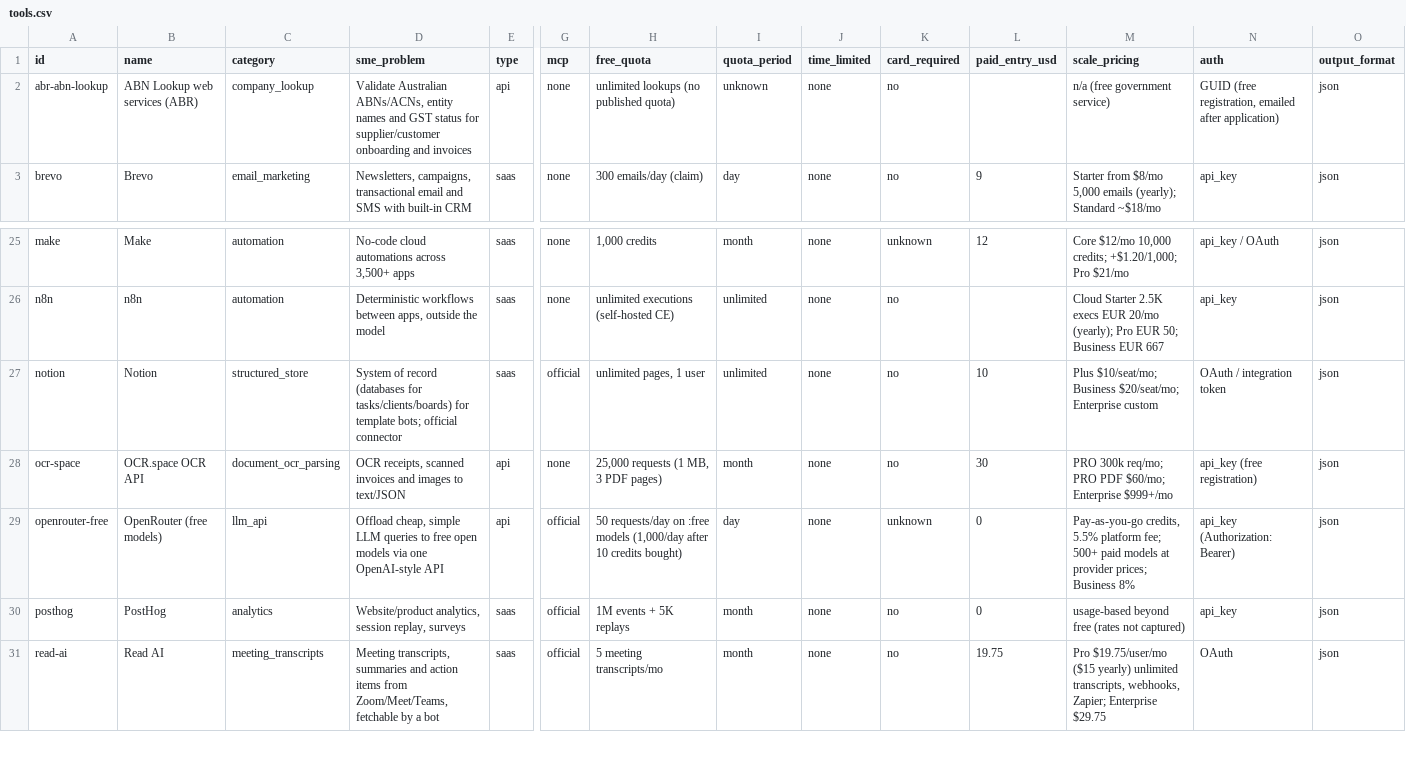
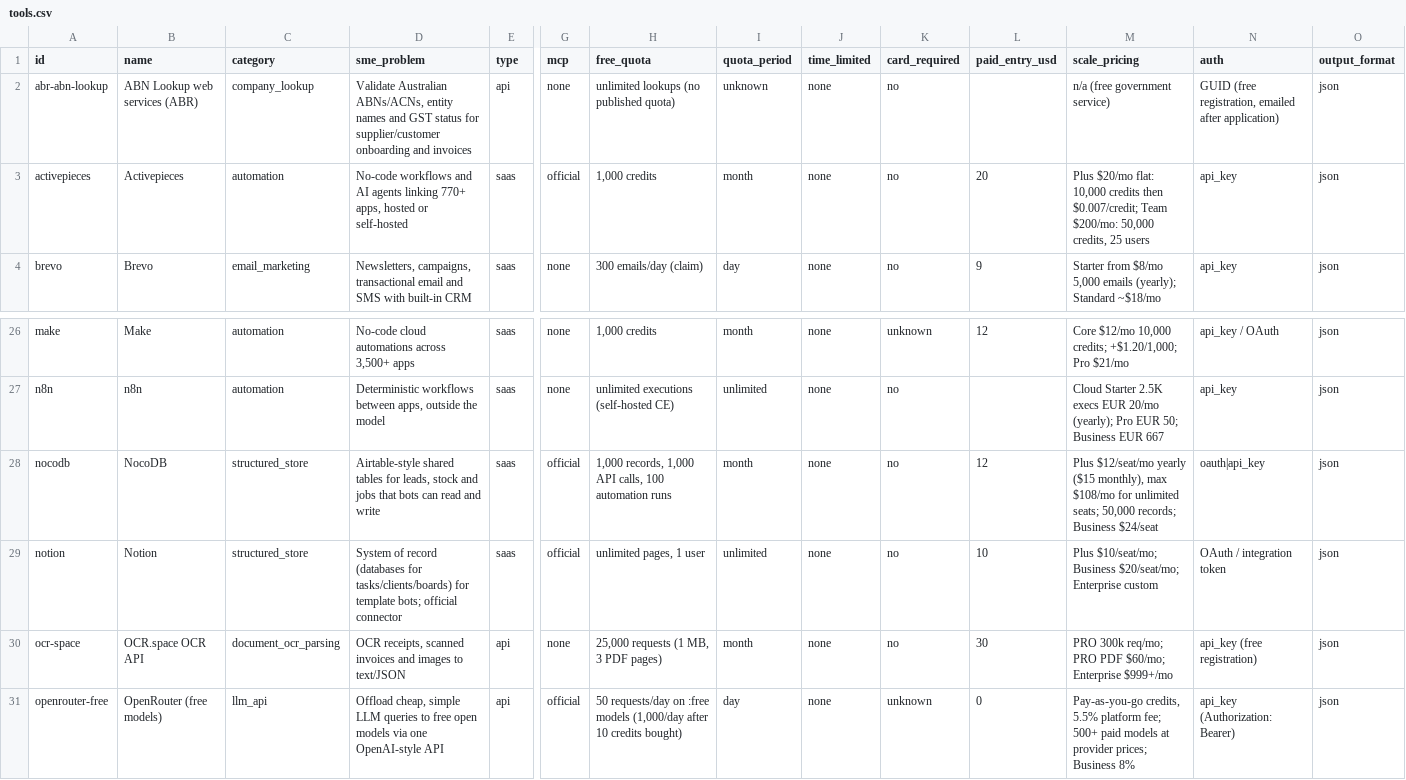
Before and after one commit to jaydudson/gbiz-bots, a CSV file: tools/tools.csv, drawn as a sheet; only a part is shown, gaps mark what is left out; the shorter side is filled out with more unchanged rows; rows hold the shown columns only; the diff names each change by its address in the sheet, - before the commit and + after, or states it on an @@ line.

```diff
--- a/tools/tools.csv
+++ b/tools/tools.csv
+row 3: activepieces | Activepieces | automation | No-code workflows and AI agents linking 770+ apps, hosted or self-hosted | saas | official | 1,000 credits | month | none | no | 20 | Plus $20/mo flat: 10,000 credits then $0.007/credit; Team $200/mo: 50,000 credits, 25 users | api_key | json
+row 28: nocodb | NocoDB | structured_store | Airtable-style shared tables for leads, stock and jobs that bots can read and write | saas | official | 1,000 records, 1,000 API calls, 100 automation runs | month | none | no | 12 | Plus $12/seat/mo yearly ($15 monthly), max $108/mo for unlimited seats; 50,000 records; Business $24/seat | oauth|api_key | json
```
Also changed, not shown: tools/apps.csv, 1 other file.
